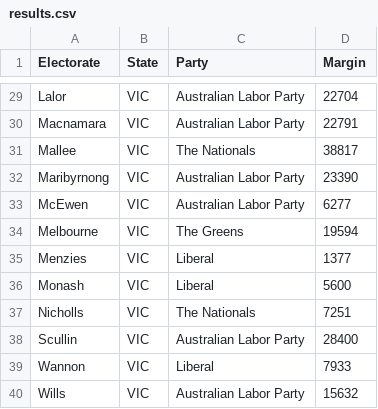
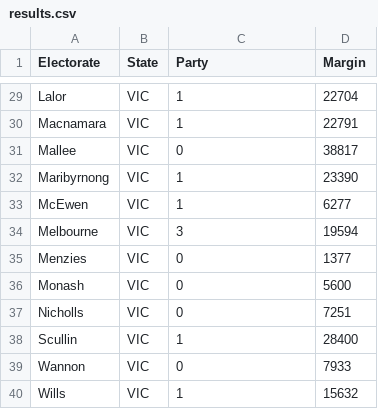
Before and after one commit to asam0019/3179, a CSV file: A2/results.csv, drawn as a sheet; only a part is shown, gaps mark what is left out; the diff covers the shown part only; the diff names each change by its address in the sheet, - before the commit and + after, or states it on an @@ line.

```diff
--- a/A2/results.csv
+++ b/A2/results.csv
-C29:C30 (Party): Australian Labor Party
+C29:C30 (Party): 1
-C31 (Party): The Nationals
+C31 (Party): 0
-C32:C33 (Party): Australian Labor Party
+C32:C33 (Party): 1
-C34 (Party): The Greens
+C34 (Party): 3
-C35:C36 (Party): Liberal
+C35:C36 (Party): 0
-C37 (Party): The Nationals
+C37 (Party): 0
-C38 (Party): Australian Labor Party
+C38 (Party): 1
-C39 (Party): Liberal
+C39 (Party): 0
-C40 (Party): Australian Labor Party
+C40 (Party): 1
```
Also changed, not shown: 27 edited cells elsewhere in this file.
